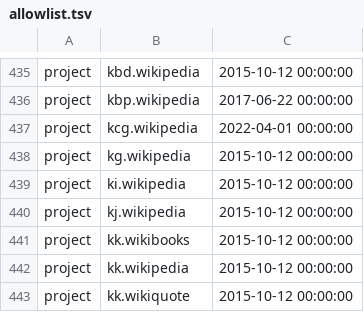
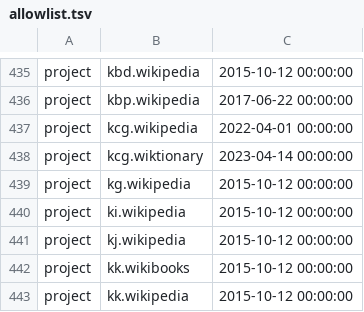
Before and after one commit to wikimedia/analytics-refinery, a TSV file: static_data/pageview/allowlist/allowlist.tsv, drawn as a sheet; only a part is shown, gaps mark what is left out; the shorter side is filled out with more unchanged rows.

Commit message:
Add kcg.wiktionary to pageview allowlist
Bug: T334740
Change-Id: I7a1f5dbe60e35e365374b4f9410871e38d7f605d

```diff
--- a/static_data/pageview/allowlist/allowlist.tsv
+++ b/static_data/pageview/allowlist/allowlist.tsv
@@ -437,2 +437,3 @@ project	kbp.wikipedia	2017-06-22 00:00:00
 project	kcg.wikipedia	2022-04-01 00:00:00
+project	kcg.wiktionary	2023-04-14 00:00:00
 project	kg.wikipedia	2015-10-12 00:00:00
```
